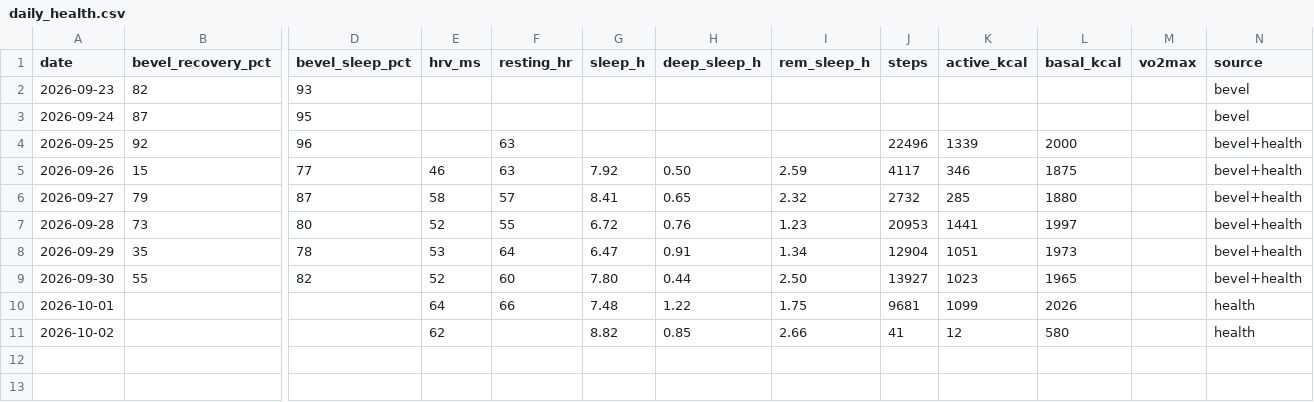
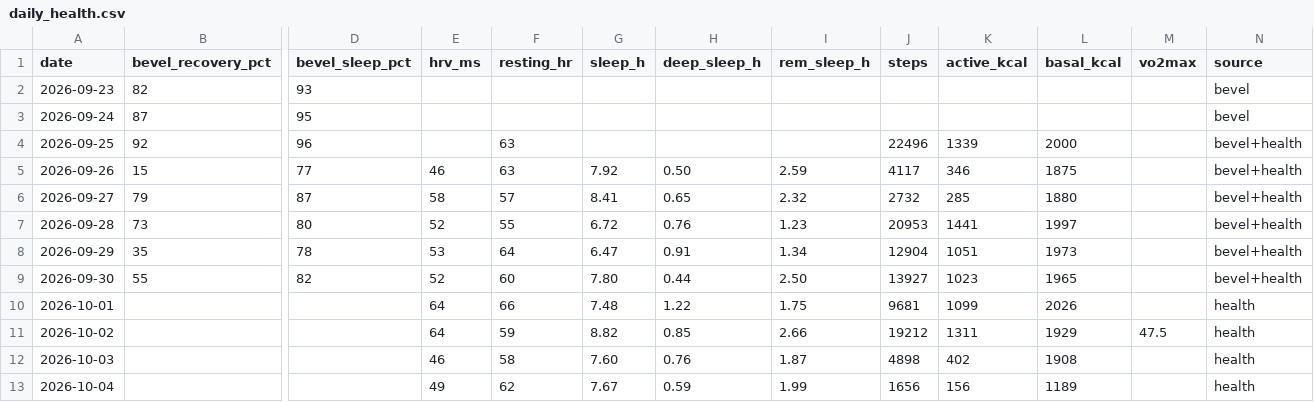
Before and after one commit to jivagomenezes/fitness-log, a CSV file: data/daily_health.csv, drawn as a sheet; only a part is shown, gaps mark what is left out; rows hold the shown columns only; the diff names each change by its address in the sheet, - before the commit and + after, or states it on an @@ line.

```diff
--- a/data/daily_health.csv
+++ b/data/daily_health.csv
-E11 (hrv_ms): 62
+E11 (hrv_ms): 64
-F11 (resting_hr): (empty)
+F11 (resting_hr): 59
-J11 (steps): 41
+J11 (steps): 19212
-K11 (active_kcal): 12
+K11 (active_kcal): 1311
-L11 (basal_kcal): 580
+L11 (basal_kcal): 1929
-M11 (vo2max): (empty)
+M11 (vo2max): 47.5
+row 12: 2026-10-03 |  |  | 46 | 58 | 7.60 | 0.76 | 1.87 | 4898 | 402 | 1908 |  | health
+row 13: 2026-10-04 |  |  | 49 | 62 | 7.67 | 0.59 | 1.99 | 1656 | 156 | 1189 |  | health
```
Also changed, not shown: data/exercises.csv, data/runs.csv, 4 other files.
